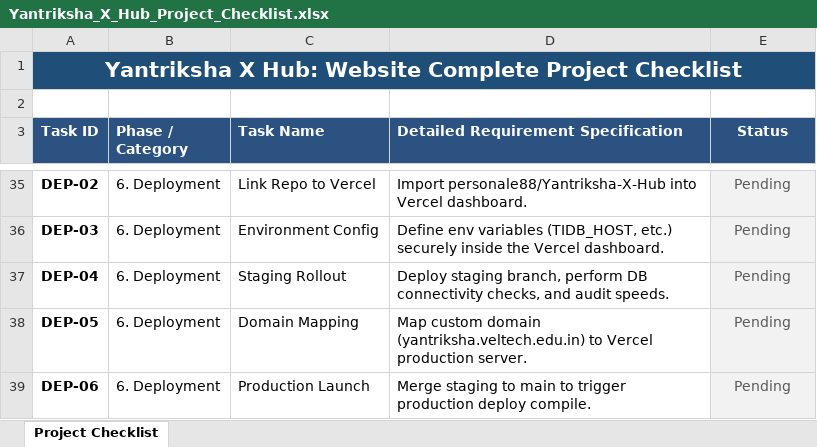
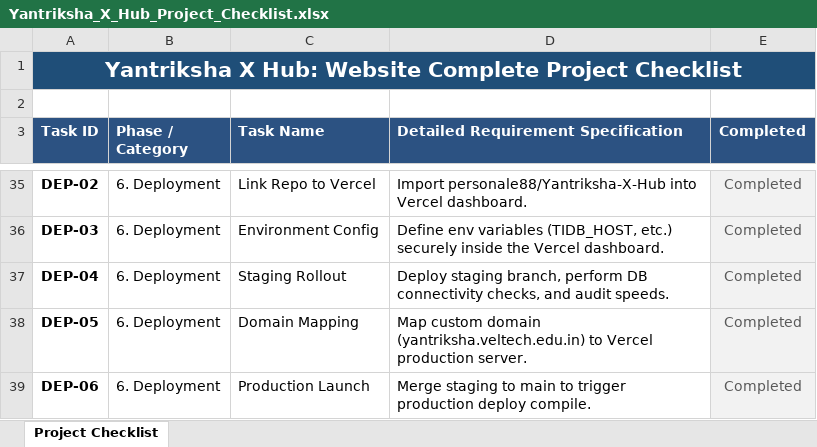
Before and after one commit to personale88/Yantriksha-X-Hub, an Excel workbook: Yantriksha_X_Hub_Project_Checklist.xlsx, sheet Project Checklist, drawn as a sheet; only a part is shown, gaps mark what is left out; values as stored, in another font and other column widths than the file's, no borders; the diff covers the shown part only; the diff names each change by its address in the sheet, - before the commit and + after, or states it on an @@ line.

```diff
--- a/Yantriksha_X_Hub_Project_Checklist.xlsx (sheet Project Checklist)
+++ b/Yantriksha_X_Hub_Project_Checklist.xlsx (sheet Project Checklist)
-E3: Status
+E3: Completed
-E35:E39 (Completed): Pending
+E35:E39 (Completed): Completed
```
Also changed, not shown: 20 edited cells elsewhere in this sheet, 24 other files.
